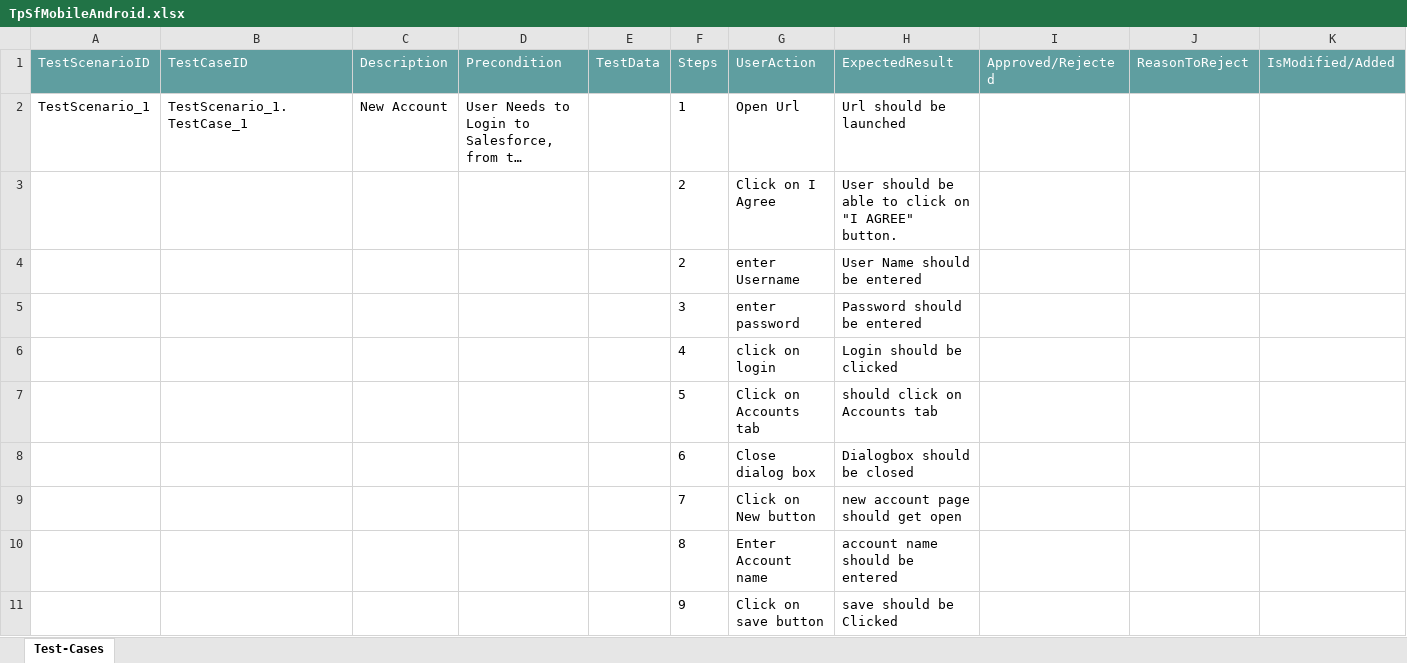
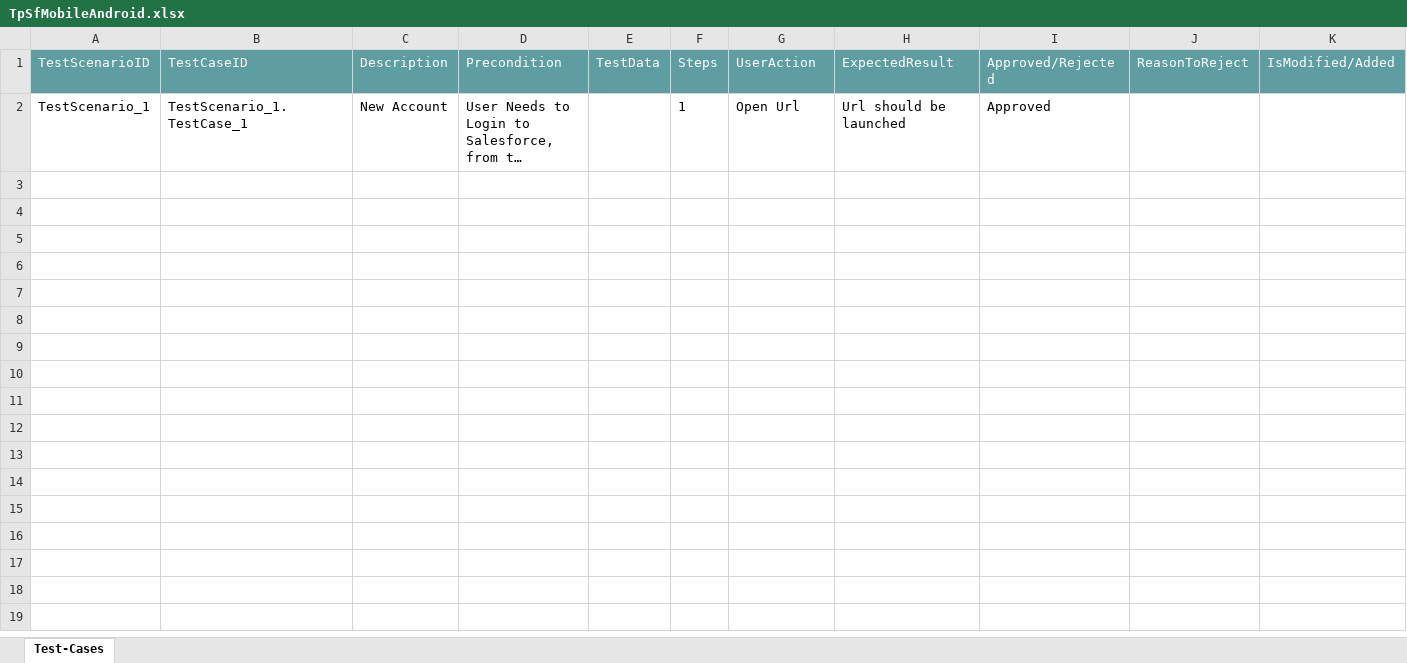
Before and after one commit to ShaikMohamedIrfan/GpWithMobileApplication001, an Excel workbook: TpSfMobileAndroid.xlsx, sheet Test-Cases, drawn as a sheet; long unchanged cells end in …; values as stored, in another font and other column widths than the file's, no borders; table styles not drawn; the diff names each change by its address in the sheet, - before the commit and + after, or states it on an @@ line.

Commit message:
Add files via upload

```diff
--- a/TpSfMobileAndroid.xlsx (sheet Test-Cases)
+++ b/TpSfMobileAndroid.xlsx (sheet Test-Cases)
-I2 (Approved/Rejected): (empty)
+I2 (Approved/Rejected): Approved
@@ row 3 hidden:  |  |  |  |  | 2 | Click on I Agree | User should be able to click on "I AGREE" button. @@
@@ row 4 hidden:  |  |  |  |  | 2 | enter Username | User Name should be entered @@
@@ row 5 hidden:  |  |  |  |  | 3 | enter password | Password should be entered @@
@@ row 6 hidden:  |  |  |  |  | 4 | click on login | Login should be clicked @@
@@ row 7 hidden:  |  |  |  |  | 5 | Click on Accounts tab | should click on Accounts tab @@
@@ row 8 hidden:  |  |  |  |  | 6 | Close dialog box | Dialogbox should be closed @@
@@ row 9 hidden:  |  |  |  |  | 7 | Click on New button | new account page should get open @@
@@ row 10 hidden:  |  |  |  |  | 8 | Enter Account name | account name should be entered @@
@@ row 11 hidden:  |  |  |  |  | 9 | Click on save button | save should be Clicked @@
```
